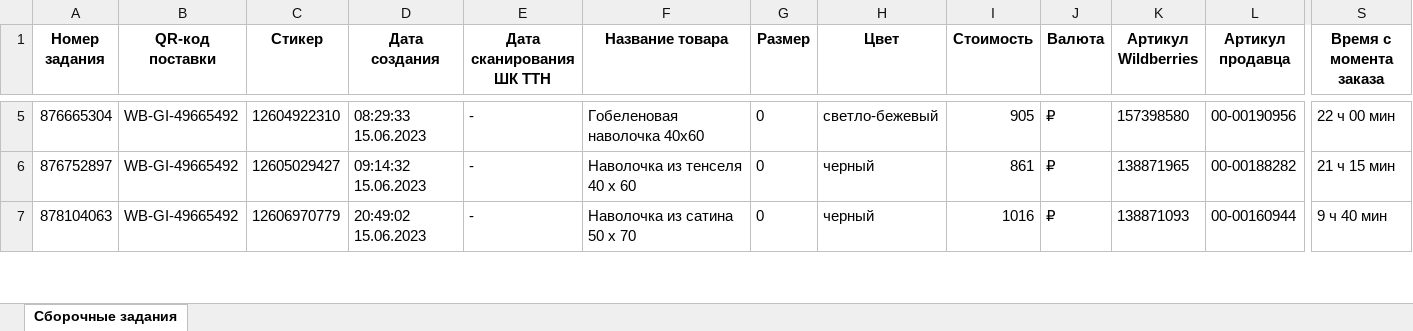
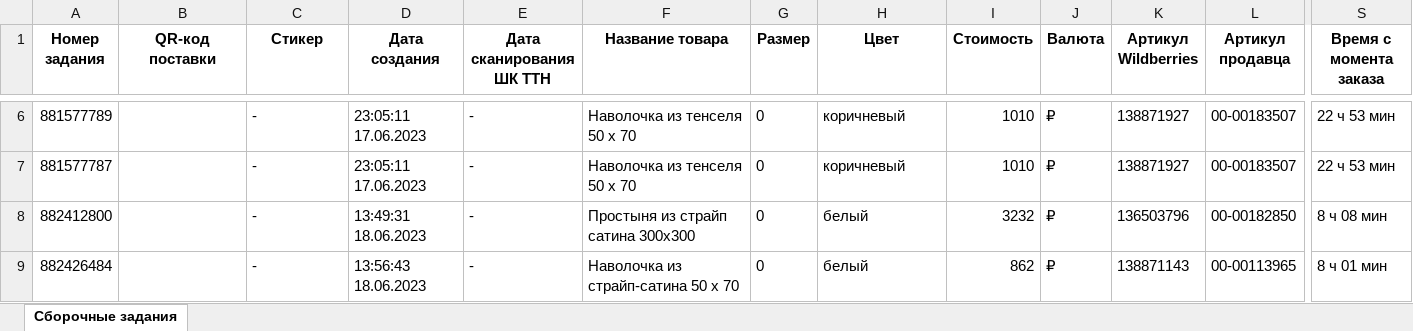
Before and after one commit to isergeich22/Honest_Sign, an Excel workbook: public/wildberries/new.xlsx, sheet Сборочные задания, drawn as a sheet; only a part is shown, gaps mark what is left out; values as stored, in another font and other column widths than the file's, no borders; addresses are those after the commit; rows hold the shown columns only; the diff covers the shown part only; the diff names each change by its address in the sheet, - before the commit and + after, or states it on an @@ line.

```diff
--- a/public/wildberries/new.xlsx (sheet Сборочные задания)
+++ b/public/wildberries/new.xlsx (sheet Сборочные задания)
-A6 (Номер задания): 876665304
+A6 (Номер задания): 881577789
-B6:B7 (QR-код поставки): WB-GI-49665492
+B6:B7 (QR-код поставки): (empty)
-C6 (Стикер): 12604922310
+C6 (Стикер): -
-D6 (Дата создания): 08:29:33 15.06.2023
+D6 (Дата создания): 23:05:11 17.06.2023
-F6 (Название товара): Гобеленовая наволочка 40х60
+F6 (Название товара): Наволочка из тенселя 50 х 70
-H6 (Цвет): светло-бежевый
+H6 (Цвет): коричневый
-I6 (Стоимость): 905
+I6 (Стоимость): 1010
-K6 (Артикул Wildberries): 157398580
+K6 (Артикул Wildberries): 138871927
-L6 (Артикул продавца): 00-00190956
+L6 (Артикул продавца): 00-00183507
-S6 (Время с момента заказа): 22 ч 00 мин
+S6 (Время с момента заказа): 22 ч 53 мин
-A7 (Номер задания): 876752897
+A7 (Номер задания): 881577787
-C7 (Стикер): 12605029427
+C7 (Стикер): -
-D7 (Дата создания): 09:14:32 15.06.2023
+D7 (Дата создания): 23:05:11 17.06.2023
-F7 (Название товара): Наволочка из тенселя 40 х 60
+F7 (Название товара): Наволочка из тенселя 50 х 70
-H7 (Цвет): черный
+H7 (Цвет): коричневый
-I7 (Стоимость): 861
+I7 (Стоимость): 1010
-K7 (Артикул Wildberries): 138871965
+K7 (Артикул Wildberries): 138871927
-L7 (Артикул продавца): 00-00188282
+L7 (Артикул продавца): 00-00183507
-S7 (Время с момента заказа): 21 ч 15 мин
+S7 (Время с момента заказа): 22 ч 53 мин
+row 8: 882412800 |  | - | 13:49:31 18.06.2023 | - | Простыня из страйп сатина 300x300 | 0 | белый | 3232 | ₽ | 136503796 | 00-00182850 | 8 ч 08 мин
-A9 (Номер задания): 878104063
+A9 (Номер задания): 882426484
-B9 (QR-код поставки): WB-GI-49665492
+B9 (QR-код поставки): (empty)
-C9 (Стикер): 12606970779
+C9 (Стикер): -
-D9 (Дата создания): 20:49:02 15.06.2023
+D9 (Дата создания): 13:56:43 18.06.2023
-F9 (Название товара): Наволочка из сатина 50 х 70
+F9 (Название товара): Наволочка из страйп-сатина 50 х 70
-H9 (Цвет): черный
+H9 (Цвет): белый
-I9 (Стоимость): 1016
+I9 (Стоимость): 862
-K9 (Артикул Wildberries): 138871093
+K9 (Артикул Wildberries): 138871143
-L9 (Артикул продавца): 00-00160944
+L9 (Артикул продавца): 00-00113965
-S9 (Время с момента заказа): 9 ч 40 мин
+S9 (Время с момента заказа): 8 ч 01 мин
```
Also changed, not shown: 1 added row and 49 edited cells elsewhere in this sheet, public/actual_marks.xlsx, 4 other files.
